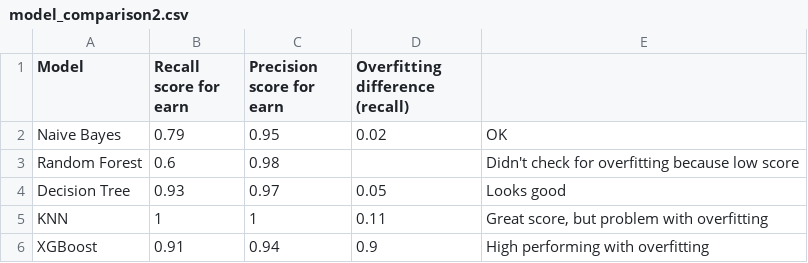
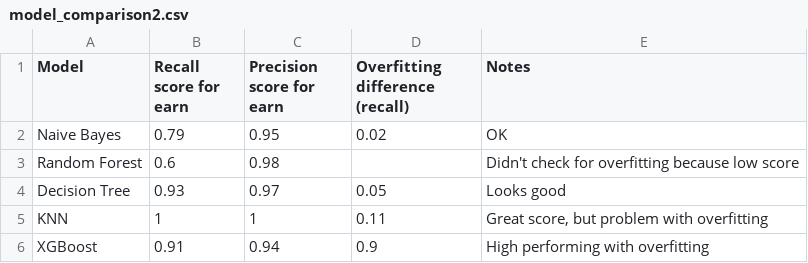
Before and after one commit to halpert3/reuters-nlp, a CSV file: data_files/model_comparison2.csv, drawn as a sheet.

```diff
--- a/data_files/model_comparison2.csv
+++ b/data_files/model_comparison2.csv
@@ -1,2 +1,2 @@
-Model,Recall score for earn,Precision score for earn,Overfitting difference (recall),
+Model,Recall score for earn,Precision score for earn,Overfitting difference (recall),Notes
 Naive Bayes,0.79,0.95,0.02,OK
```
Also changed, not shown: 2 other files.
